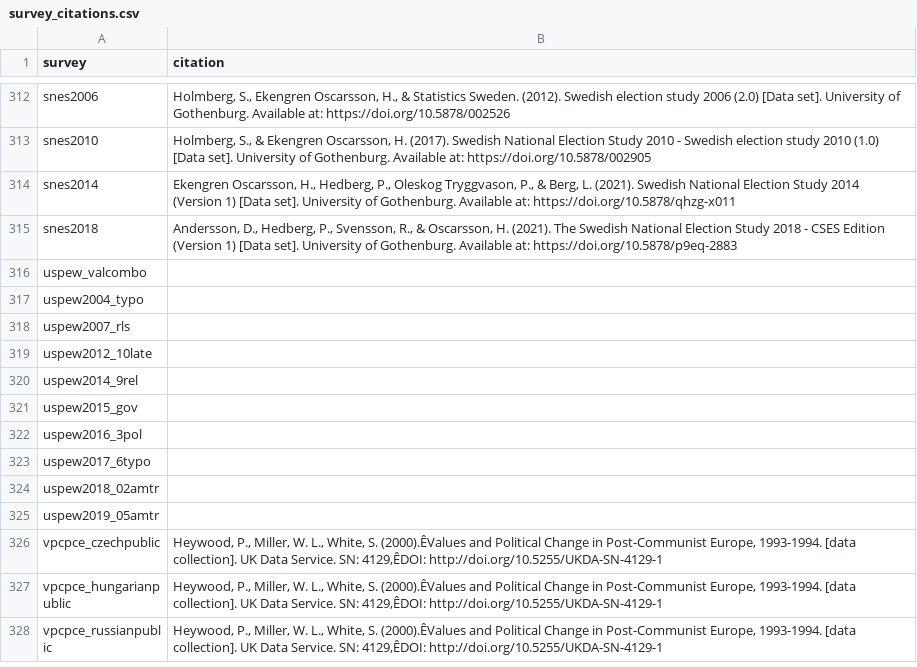
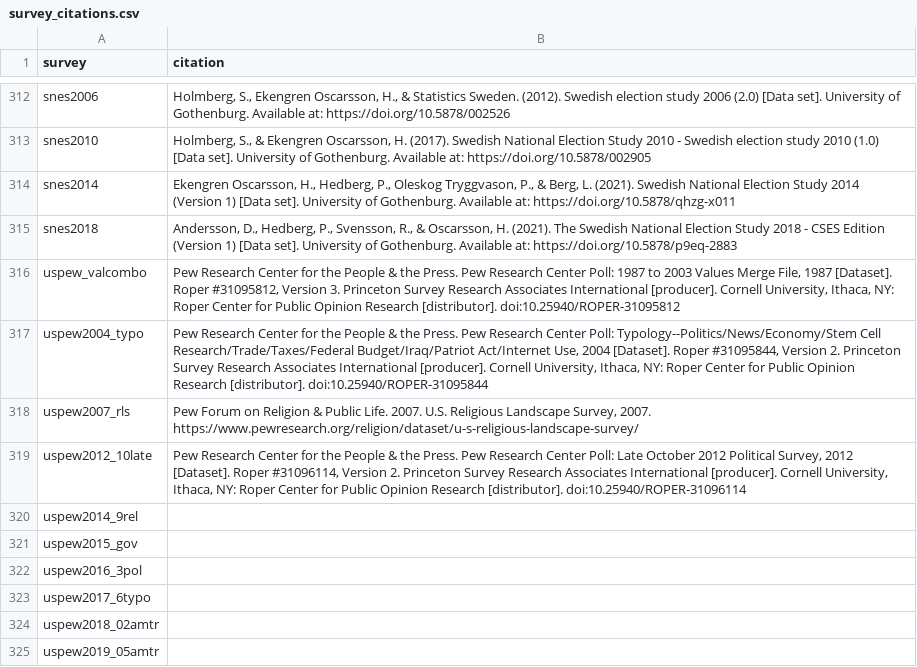
Before and after one commit to fsolt/dcpo_macrointerest, a CSV file: data-raw/survey_citations.csv, drawn as a sheet; only a part is shown, gaps mark what is left out; the shorter side is filled out with more unchanged rows; the diff covers the shown part only.

```diff
--- a/data-raw/survey_citations.csv
+++ b/data-raw/survey_citations.csv
@@ -315,6 +315,6 @@ snes2014,"Ekengren Oscarsson, H., Hedberg, P., Oleskog Tryggvason, P., & Berg, L
 snes2018,"Andersson, D., Hedberg, P., Svensson, R., & Oscarsson, H. (2021). The Swedish National Election Study 2018 - CSES Edition (Version 1) [Data set]. University of Gothenburg. Available at: https://doi.org/10.5878/p9eq-2883"
-uspew_valcombo,
-uspew2004_typo,
-uspew2007_rls,
-uspew2012_10late,
+uspew_valcombo,"Pew Research Center for the People & the Press. Pew Research Center Poll: 1987 to 2003 Values Merge File, 1987 [Dataset]. Roper #31095812, Version 3. Princeton Survey Research Associates International [producer]. Cornell University, Ithaca, NY: Roper Center for Public Opinion Research [distributor]. doi:10.25940/ROPER-31095812"
+uspew2004_typo,"Pew Research Center for the People & the Press. Pew Research Center Poll:  Typology--Politics/News/Economy/Stem Cell Research/Trade/Taxes/Federal Budget/Iraq/Patriot Act/Internet Use, 2004 [Dataset]. Roper #31095844, Version 2. Princeton Survey Research Associates International [producer]. Cornell University, Ithaca, NY: Roper Center for Public Opinion Research [distributor]. doi:10.25940/ROPER-31095844"
+uspew2007_rls,"Pew Forum on Religion & Public Life. 2007. U.S. Religious Landscape Survey, 2007. https://www.pewresearch.org/religion/dataset/u-s-religious-landscape-survey/"
+uspew2012_10late,"Pew Research Center for the People & the Press. Pew Research Center Poll: Late October 2012 Political Survey, 2012 [Dataset]. Roper #31096114, Version 2. Princeton Survey Research Associates International [producer]. Cornell University, Ithaca, NY: Roper Center for Public Opinion Research [distributor]. doi:10.25940/ROPER-31096114"
 uspew2014_9rel,
```
Also changed, not shown: 19 edited cells elsewhere in this file.
